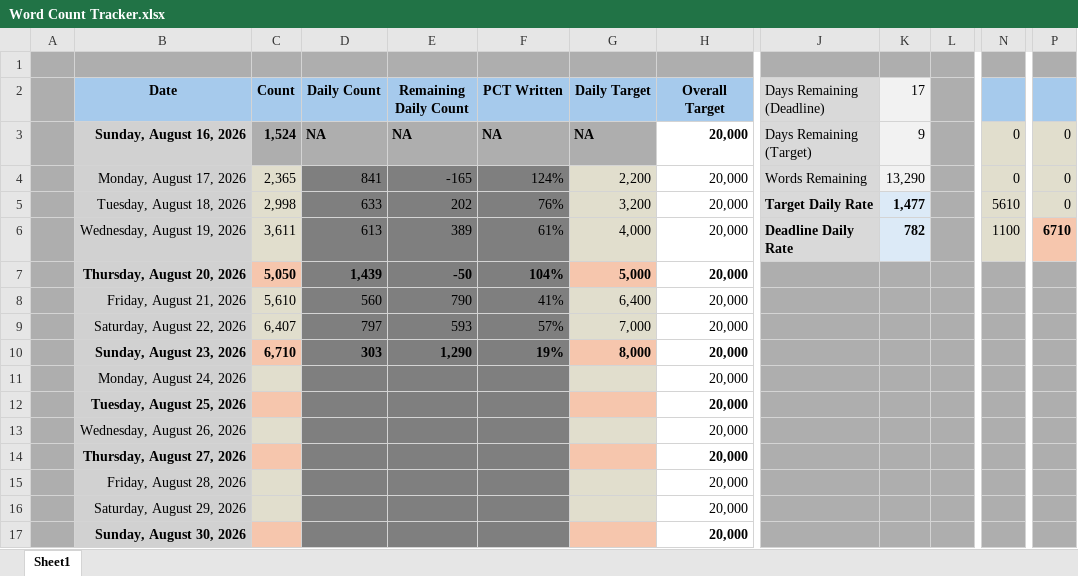
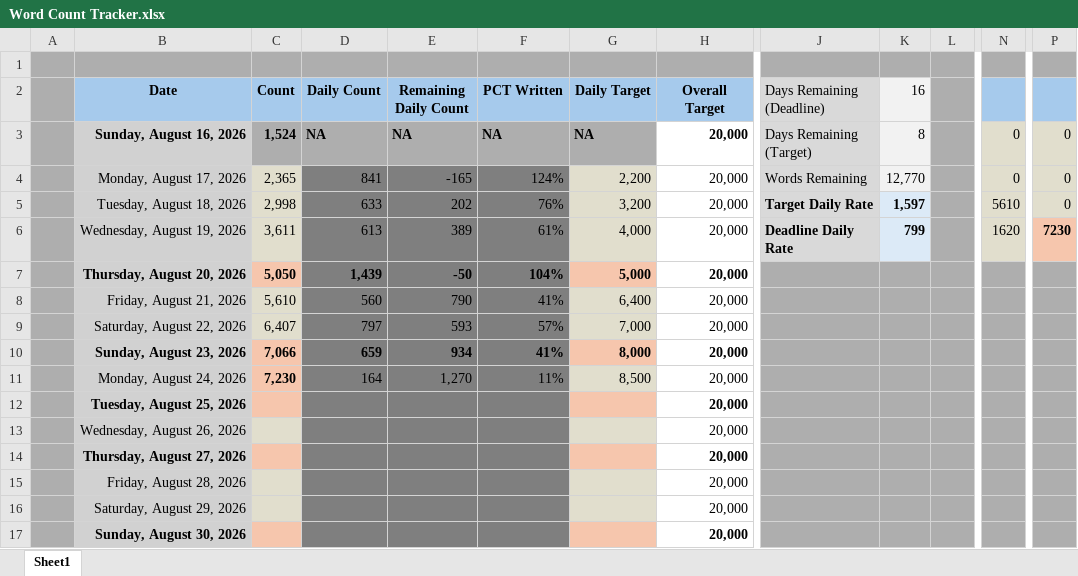
Before and after one commit to wesroots/biomedical_kg_thesis, an Excel workbook: thesis/Word Count Tracker.xlsx, sheet Sheet1, drawn as a sheet; only a part is shown, gaps mark what is left out; values as stored, in another font and other column widths than the file's, no borders; charts and pictures and conditional formats not drawn; the diff names each change by its address in the sheet, - before the commit and + after, or states it on an @@ line.

```diff
--- a/thesis/Word Count Tracker.xlsx (sheet Sheet1)
+++ b/thesis/Word Count Tracker.xlsx (sheet Sheet1)
-K2: 17
+K2: 16
-K3 (16): 9
+K3 (16): 8
-K4 (16): 13,290
+K4 (16): 12,770
-K5 (16): 1,477
+K5 (16): 1,597
-K6 (16): 782
+K6 (16): 799
-N6: 1100
+N6: 1620
-P6: 6710
+P6: 7230
-C10 (Count): 6,710
+C10 (Count): 7,066
-D10 (Daily Count): 303
+D10 (Daily Count): 659
-E10 (Remaining Daily Count): 1,290
+E10 (Remaining Daily Count): 934
-F10 (PCT Written): 19%
+F10 (PCT Written): 41%
-C11 (Count): (empty)
+C11 (Count): 7,230
-C11 fill: #E1DECD
+C11 fill: #F6C6AD
-D11 (Daily Count): (empty)
+D11 (Daily Count): 164
-E11 (Remaining Daily Count): (empty)
+E11 (Remaining Daily Count): 1,270
-F11 (PCT Written): (empty)
+F11 (PCT Written): 11%
-G11 (Daily Target): (empty)
+G11 (Daily Target): 8,500
```
Also changed, not shown: charts or pictures, 31 other files.
